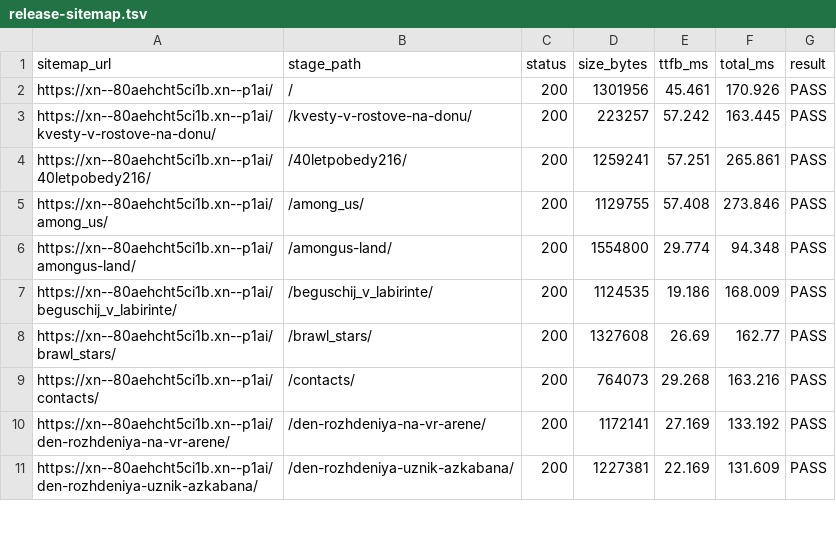
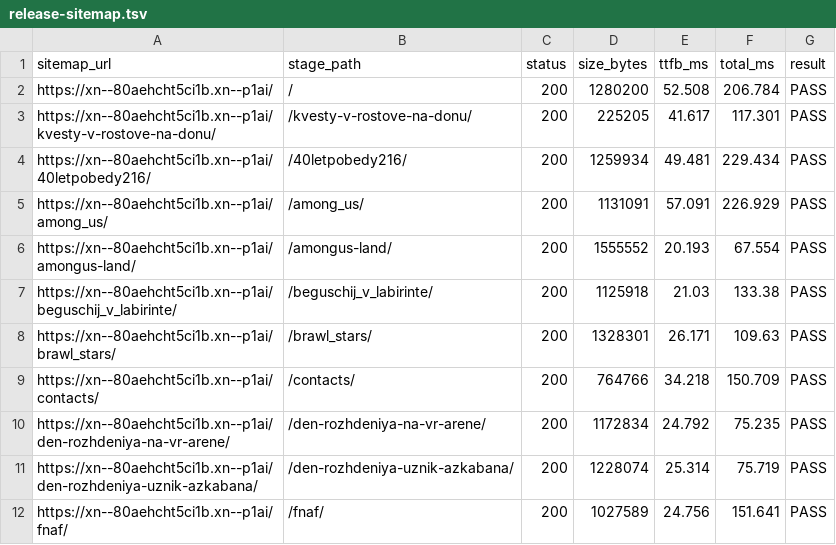
Before and after one commit to Khakimovpro/chezakvest-astro, a TSV file: deploy/priyomka/release-sitemap.tsv, drawn as a sheet; only a part is shown; the diff covers the shown part only.

```diff
--- a/deploy/priyomka/release-sitemap.tsv
+++ b/deploy/priyomka/release-sitemap.tsv
@@ -1,11 +1,12 @@
 sitemap_url	stage_path	status	size_bytes	ttfb_ms	total_ms	result
-https://xn--80aehcht5ci1b.xn--p1ai/	/	200	1301956	45.461	170.926	PASS
-https://xn--80aehcht5ci1b.xn--p1ai/kvesty-v-rostove-na-donu/	/kvesty-v-rostove-na-donu/	200	223257	57.242	163.445	PASS
-https://xn--80aehcht5ci1b.xn--p1ai/40letpobedy216/	/40letpobedy216/	200	1259241	57.251	265.861	PASS
-https://xn--80aehcht5ci1b.xn--p1ai/among_us/	/among_us/	200	1129755	57.408	273.846	PASS
-https://xn--80aehcht5ci1b.xn--p1ai/amongus-land/	/amongus-land/	200	1554800	29.774	94.348	PASS
-https://xn--80aehcht5ci1b.xn--p1ai/beguschij_v_labirinte/	/beguschij_v_labirinte/	200	1124535	19.186	168.009	PASS
-https://xn--80aehcht5ci1b.xn--p1ai/brawl_stars/	/brawl_stars/	200	1327608	26.69	162.77	PASS
-https://xn--80aehcht5ci1b.xn--p1ai/contacts/	/contacts/	200	764073	29.268	163.216	PASS
-https://xn--80aehcht5ci1b.xn--p1ai/den-rozhdeniya-na-vr-arene/	/den-rozhdeniya-na-vr-arene/	200	1172141	27.169	133.192	PASS
-https://xn--80aehcht5ci1b.xn--p1ai/den-rozhdeniya-uznik-azkabana/	/den-rozhdeniya-uznik-azkabana/	200	1227381	22.169	131.609	PASS
+https://xn--80aehcht5ci1b.xn--p1ai/	/	200	1280200	52.508	206.784	PASS
+https://xn--80aehcht5ci1b.xn--p1ai/kvesty-v-rostove-na-donu/	/kvesty-v-rostove-na-donu/	200	225205	41.617	117.301	PASS
+https://xn--80aehcht5ci1b.xn--p1ai/40letpobedy216/	/40letpobedy216/	200	1259934	49.481	229.434	PASS
+https://xn--80aehcht5ci1b.xn--p1ai/among_us/	/among_us/	200	1131091	57.091	226.929	PASS
+https://xn--80aehcht5ci1b.xn--p1ai/amongus-land/	/amongus-land/	200	1555552	20.193	67.554	PASS
+https://xn--80aehcht5ci1b.xn--p1ai/beguschij_v_labirinte/	/beguschij_v_labirinte/	200	1125918	21.03	133.38	PASS
+https://xn--80aehcht5ci1b.xn--p1ai/brawl_stars/	/brawl_stars/	200	1328301	26.171	109.63	PASS
+https://xn--80aehcht5ci1b.xn--p1ai/contacts/	/contacts/	200	764766	34.218	150.709	PASS
+https://xn--80aehcht5ci1b.xn--p1ai/den-rozhdeniya-na-vr-arene/	/den-rozhdeniya-na-vr-arene/	200	1172834	24.792	75.235	PASS
+https://xn--80aehcht5ci1b.xn--p1ai/den-rozhdeniya-uznik-azkabana/	/den-rozhdeniya-uznik-azkabana/	200	1228074	25.314	75.719	PASS
+https://xn--80aehcht5ci1b.xn--p1ai/fnaf/	/fnaf/	200	1027589	24.756	151.641	PASS
```
Also changed, not shown: 162 edited cells elsewhere in this file, deploy/priyomka/manifest-local.tsv, deploy/priyomka/manifest-server.tsv, 17 other files.
